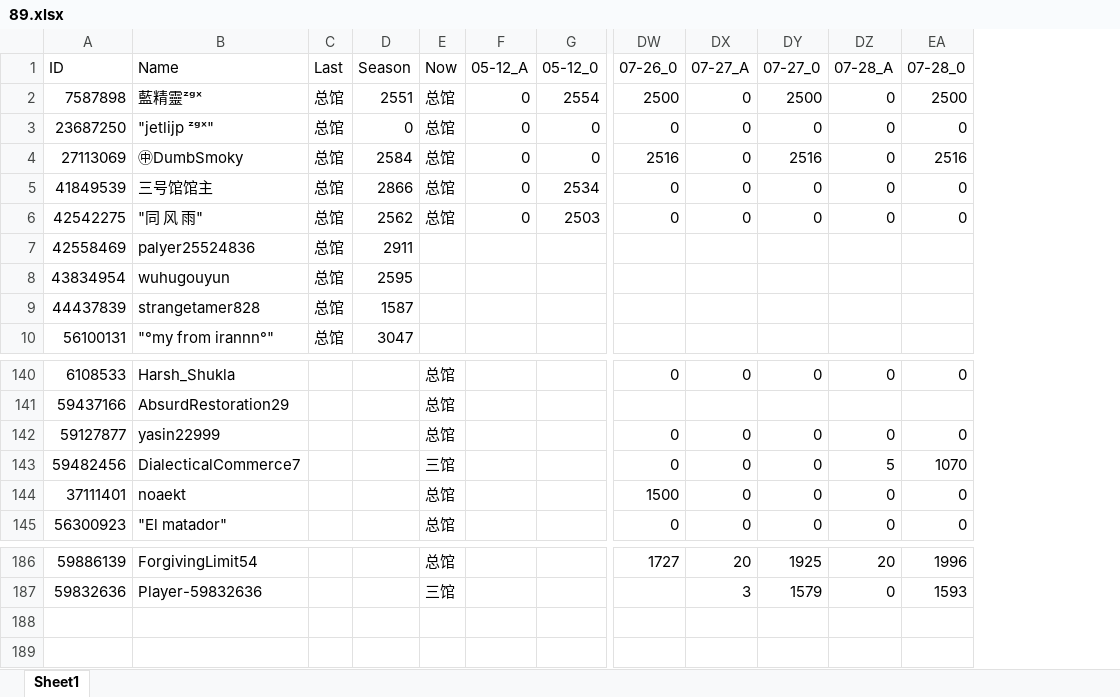
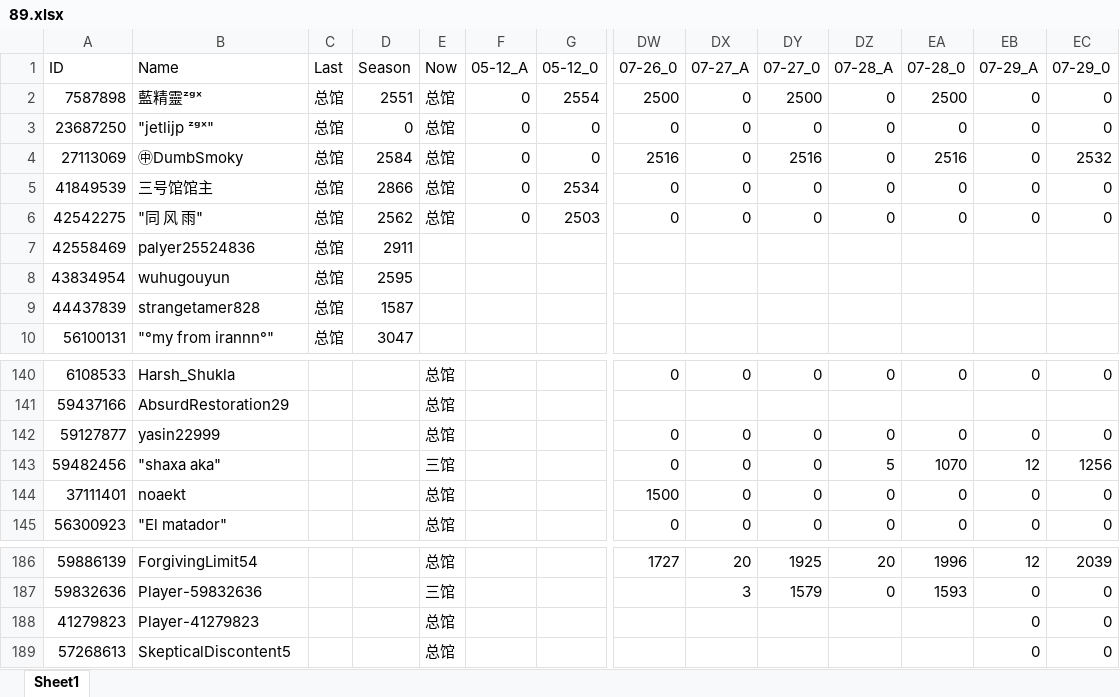
Before and after one commit to CTWYouYu/ZGX_Public, an Excel workbook: Season_Attack/89.xlsx, sheet Sheet1, drawn as a sheet; only a part is shown, gaps mark what is left out; values as stored, in another font and other column widths than the file's, no cell formats; rows hold the shown columns only; the diff names each change by its address in the sheet, - before the commit and + after, or states it on an @@ line.

```diff
--- a/Season_Attack/89.xlsx (sheet Sheet1)
+++ b/Season_Attack/89.xlsx (sheet Sheet1)
+column EB (07-29_A), rows 2-6: all 0; rows 140-145: 0 |  | 0 | 12 | 0 | 0; rows 186-187: 12 | 0
+column EC (07-29_0), rows 2-6: 0 | 0 | 2532 | 0 | 0; rows 140-145: 0 |  | 0 | 1256 | 0 | 0; rows 186-187: 2039 | 0
-B143 (Name): DialecticalCommerce7
+B143 (Name): "shaxa aka"
+row 188: 41279823 | Player-41279823 |  |  | 总馆 |  |  |  |  |  |  |  | 0 | 0
+row 189: 57268613 | SkepticalDiscontent5 |  |  | 总馆 |  |  |  |  |  |  |  | 0 | 0
```
Also changed, not shown: cell formats, Season_Trophies/81.xlsx, Season_Trophies/82.xlsx, 7 other files.
